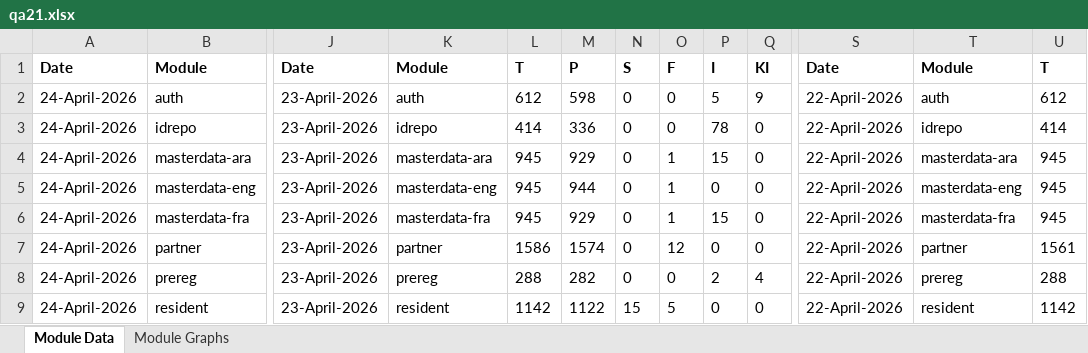
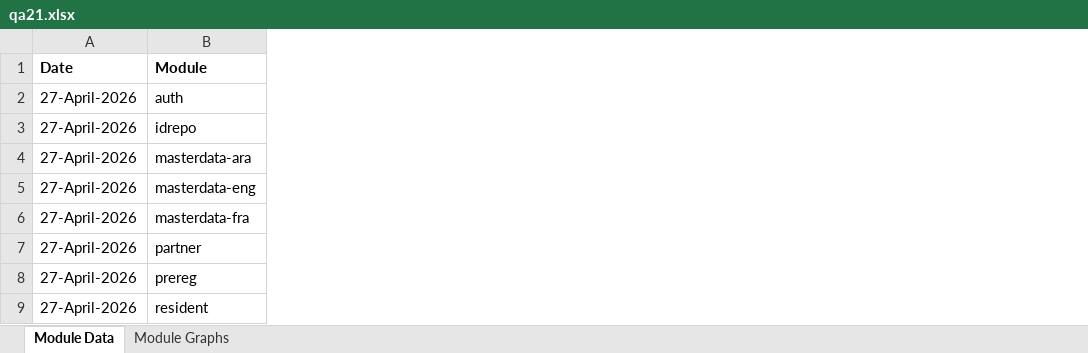
Before and after one commit to mosip/test-management, an Excel workbook: minio-report-tracker/xlxs/qa21.xlsx, sheet Module Data, drawn as a sheet; only a part is shown, gaps mark what is left out; values as stored, in another font and other column widths than the file's, no borders; removed rows and columns are numbered as before the commit, all else as after; the diff covers the shown part only; the diff names each change by its address in the sheet, - before the commit and + after, or states it on an @@ line.

```diff
--- a/minio-report-tracker/xlxs/qa21.xlsx (sheet Module Data)
+++ b/minio-report-tracker/xlxs/qa21.xlsx (sheet Module Data)
-column A (Date), rows 2-9: all 24-April-2026
+column A (Date), rows 2-9: all 27-April-2026
-column J (Date), rows 2-9: all 23-April-2026
-column K (Module), rows 2-9: auth | idrepo | masterdata-ara | masterdata-eng | masterdata-fra | partner | prereg | resident
-column L (T), rows 2-9: 612 | 414 | 945 | 945 | 945 | 1586 | 288 | 1142
-column M (P), rows 2-9: 598 | 336 | 929 | 944 | 929 | 1574 | 282 | 1122
-column N (S), rows 2-9: 0 | 0 | 0 | 0 | 0 | 0 | 0 | 15
-column O (F), rows 2-9: 0 | 0 | 1 | 1 | 1 | 12 | 0 | 5
-column P (I), rows 2-9: 5 | 78 | 15 | 0 | 15 | 0 | 2 | 0
-column Q (KI), rows 2-9: 9 | 0 | 0 | 0 | 0 | 0 | 4 | 0
-column S (Date), rows 2-9: all 22-April-2026
-column T (Module), rows 2-9: auth | idrepo | masterdata-ara | masterdata-eng | masterdata-fra | partner | prereg | resident
-column U (T), rows 2-9: 612 | 414 | 945 | 945 | 945 | 1561 | 288 | 1142
```
Also changed, not shown: 7 removed columns and 5 edited cells elsewhere in this sheet, charts or pictures, minio-report-tracker/xlxs/dev01.xlsx, minio-report-tracker/xlxs/dev11.xlsx, 13 other files.
